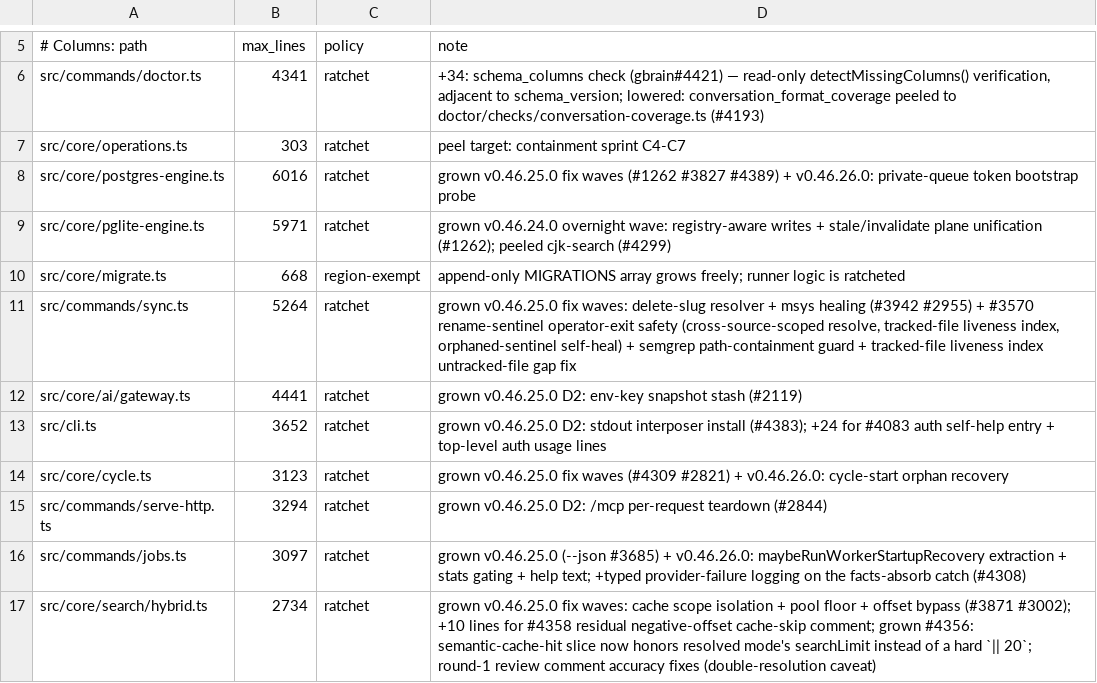
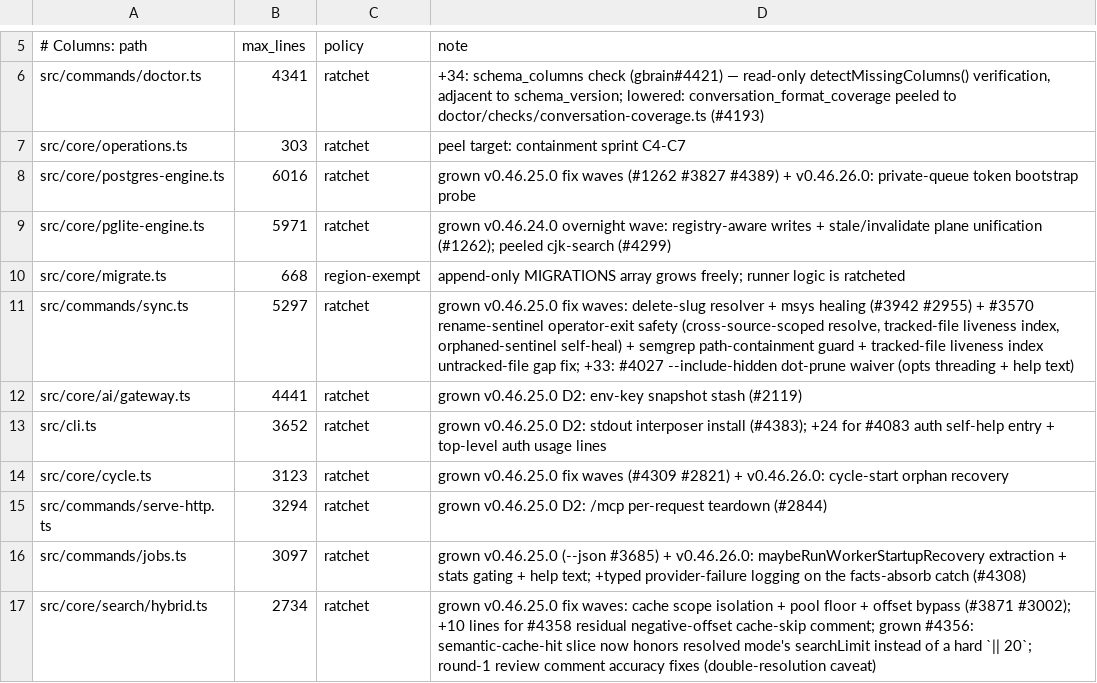
Before and after one commit to Bdr-Tec/gbrain, a TSV file: scripts/module-size-limits.tsv, drawn as a sheet; only a part is shown, gaps mark what is left out.

Commit message:
feat(sync): --include-hidden waives the dot-prefix prune for named globs
pruneDir's leading-dot heuristic (.git, .obsidian, and any other
dot-prefixed directory) was unconditional and unreachable by any CLI
flag, --include/--exclude glob, or per-source config — a ledger
convention that stores schema'd entries under a dot-prefixed directory
(e.g. kazi-org/dira's .dira/entries/) was silently unsyncable and
unimportable on every git-tracked source, with no workaround.

classifySync (sync's incremental + full-sync dry-run/reconcile paths)
and isCollectibleForWalker (import's git-ls-files fast path, the one
every git-tracked source actually uses) independently reimplemented the
same segment-level prune check — exactly the shape of bug that let
node_modules drift out of sync before PRUNE_DIR_NAMES existed (#923,
core/sync.ts, so a future change to the exclusion set can't fix one
call site and silently leave the other pruning differently.

--include-hidden <glob> is repeatable, matches the same glob dialect as
--exclude, and only waives the leading-dot part of the exclusion set —
PRUNE_DIR_NAMES (node_modules/vendor/dist/build/venv) and *.raw stay
unconditional, by design. Threaded through every collection call site
that needed it, including the full-sync reconcile-deletes pass (missing
it there would have looked like the included pages vanished on the very
next sync and triggered the mass-delete valve).

Known scope gap, documented in isPathPruned's doc comment: this does
not reach pruneDir's live-filesystem-walk callers (import's fallback
walker for non-git directories, storage.ts's walkBrainRepo) — those
decide per-directory during real recursive descent and would need
prefix-of-a-glob reasoning to honor the same waiver safely. Every
git-tracked source goes through the fast path this change covers, so
the gap is scoped to importing a bare, non-git directory.

Cannot be combined with `sync --all` (same restriction as --exclude
and --src-subpath — these scope a single invocation).

(cherry picked from commit 469f83373de52d36427d9d8e4292f3b9b03d1578)
Absorbed-from: #4027
Co-authored-by: David Ndungu <ndungu.sink@gmail.com>

```diff
--- a/scripts/module-size-limits.tsv
+++ b/scripts/module-size-limits.tsv
@@ -10,3 +10,3 @@ src/core/pglite-engine.ts	5971	ratchet	grown v0.46.24.0 overnight wave: registry
 src/core/migrate.ts	668	region-exempt	append-only MIGRATIONS array grows freely; runner logic is ratcheted
-src/commands/sync.ts	5264	ratchet	grown v0.46.25.0 fix waves: delete-slug resolver + msys healing (#3942 #2955) + #3570 rename-sentinel operator-exit safety (cross-source-scoped resolve, tracked-file liveness index, orphaned-sentinel self-heal) + semgrep path-containment guard + tracked-file liveness index untracked-file gap fix
+src/commands/sync.ts	5297	ratchet	grown v0.46.25.0 fix waves: delete-slug resolver + msys healing (#3942 #2955) + #3570 rename-sentinel operator-exit safety (cross-source-scoped resolve, tracked-file liveness index, orphaned-sentinel self-heal) + semgrep path-containment guard + tracked-file liveness index untracked-file gap fix; +33: #4027 --include-hidden dot-prune waiver (opts threading + help text)
 src/core/ai/gateway.ts	4441	ratchet	grown v0.46.25.0 D2: env-key snapshot stash (#2119)
```
Also changed, not shown: 5 other files.
